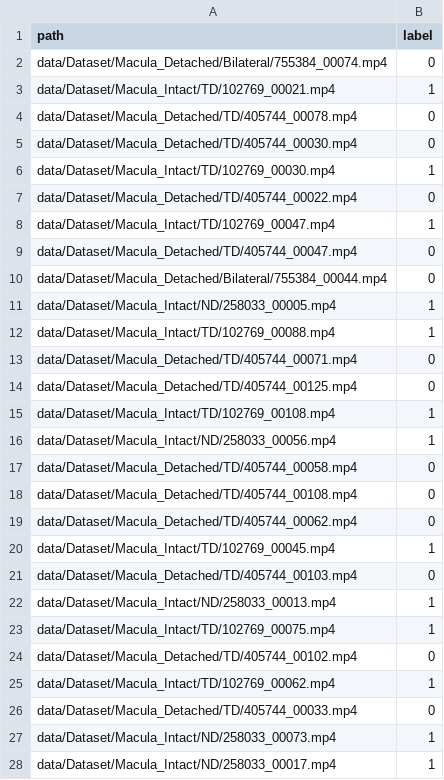
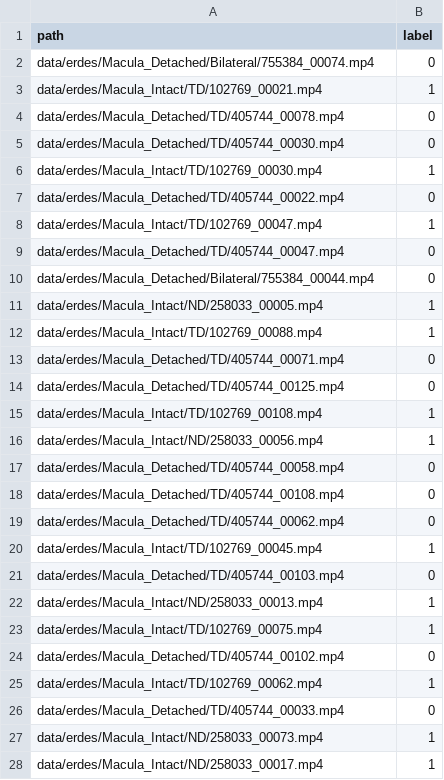
Before and after one commit to OSUPCVLab/ERDES, a CSV file: data/splits/macula_detached_vs_intact/val.csv, drawn as a sheet; only a part is shown; the diff covers the shown part only.

```diff
--- a/data/splits/macula_detached_vs_intact/val.csv
+++ b/data/splits/macula_detached_vs_intact/val.csv
@@ -1,28 +1,28 @@
 path,label
-data/Dataset/Macula_Detached/Bilateral/755384_00074.mp4,0
-data/Dataset/Macula_Intact/TD/102769_00021.mp4,1
-data/Dataset/Macula_Detached/TD/405744_00078.mp4,0
-data/Dataset/Macula_Detached/TD/405744_00030.mp4,0
-data/Dataset/Macula_Intact/TD/102769_00030.mp4,1
-data/Dataset/Macula_Detached/TD/405744_00022.mp4,0
-data/Dataset/Macula_Intact/TD/102769_00047.mp4,1
-data/Dataset/Macula_Detached/TD/405744_00047.mp4,0
-data/Dataset/Macula_Detached/Bilateral/755384_00044.mp4,0
-data/Dataset/Macula_Intact/ND/258033_00005.mp4,1
-data/Dataset/Macula_Intact/TD/102769_00088.mp4,1
-data/Dataset/Macula_Detached/TD/405744_00071.mp4,0
-data/Dataset/Macula_Detached/TD/405744_00125.mp4,0
-data/Dataset/Macula_Intact/TD/102769_00108.mp4,1
-data/Dataset/Macula_Intact/ND/258033_00056.mp4,1
-data/Dataset/Macula_Detached/TD/405744_00058.mp4,0
-data/Dataset/Macula_Detached/TD/405744_00108.mp4,0
-data/Dataset/Macula_Detached/TD/405744_00062.mp4,0
-data/Dataset/Macula_Intact/TD/102769_00045.mp4,1
-data/Dataset/Macula_Detached/TD/405744_00103.mp4,0
-data/Dataset/Macula_Intact/ND/258033_00013.mp4,1
-data/Dataset/Macula_Intact/TD/102769_00075.mp4,1
-data/Dataset/Macula_Detached/TD/405744_00102.mp4,0
-data/Dataset/Macula_Intact/TD/102769_00062.mp4,1
-data/Dataset/Macula_Detached/TD/405744_00033.mp4,0
-data/Dataset/Macula_Intact/ND/258033_00073.mp4,1
-data/Dataset/Macula_Intact/ND/258033_00017.mp4,1
+data/erdes/Macula_Detached/Bilateral/755384_00074.mp4,0
+data/erdes/Macula_Intact/TD/102769_00021.mp4,1
+data/erdes/Macula_Detached/TD/405744_00078.mp4,0
+data/erdes/Macula_Detached/TD/405744_00030.mp4,0
+data/erdes/Macula_Intact/TD/102769_00030.mp4,1
+data/erdes/Macula_Detached/TD/405744_00022.mp4,0
+data/erdes/Macula_Intact/TD/102769_00047.mp4,1
+data/erdes/Macula_Detached/TD/405744_00047.mp4,0
+data/erdes/Macula_Detached/Bilateral/755384_00044.mp4,0
+data/erdes/Macula_Intact/ND/258033_00005.mp4,1
+data/erdes/Macula_Intact/TD/102769_00088.mp4,1
+data/erdes/Macula_Detached/TD/405744_00071.mp4,0
+data/erdes/Macula_Detached/TD/405744_00125.mp4,0
+data/erdes/Macula_Intact/TD/102769_00108.mp4,1
+data/erdes/Macula_Intact/ND/258033_00056.mp4,1
+data/erdes/Macula_Detached/TD/405744_00058.mp4,0
+data/erdes/Macula_Detached/TD/405744_00108.mp4,0
+data/erdes/Macula_Detached/TD/405744_00062.mp4,0
+data/erdes/Macula_Intact/TD/102769_00045.mp4,1
+data/erdes/Macula_Detached/TD/405744_00103.mp4,0
+data/erdes/Macula_Intact/ND/258033_00013.mp4,1
+data/erdes/Macula_Intact/TD/102769_00075.mp4,1
+data/erdes/Macula_Detached/TD/405744_00102.mp4,0
+data/erdes/Macula_Intact/TD/102769_00062.mp4,1
+data/erdes/Macula_Detached/TD/405744_00033.mp4,0
+data/erdes/Macula_Intact/ND/258033_00073.mp4,1
+data/erdes/Macula_Intact/ND/258033_00017.mp4,1
```
Also changed, not shown: 14 edited cells elsewhere in this file, data/splits/macula_detached_vs_intact/test.csv, data/splits/macula_detached_vs_intact/train.csv, 4 other files.
